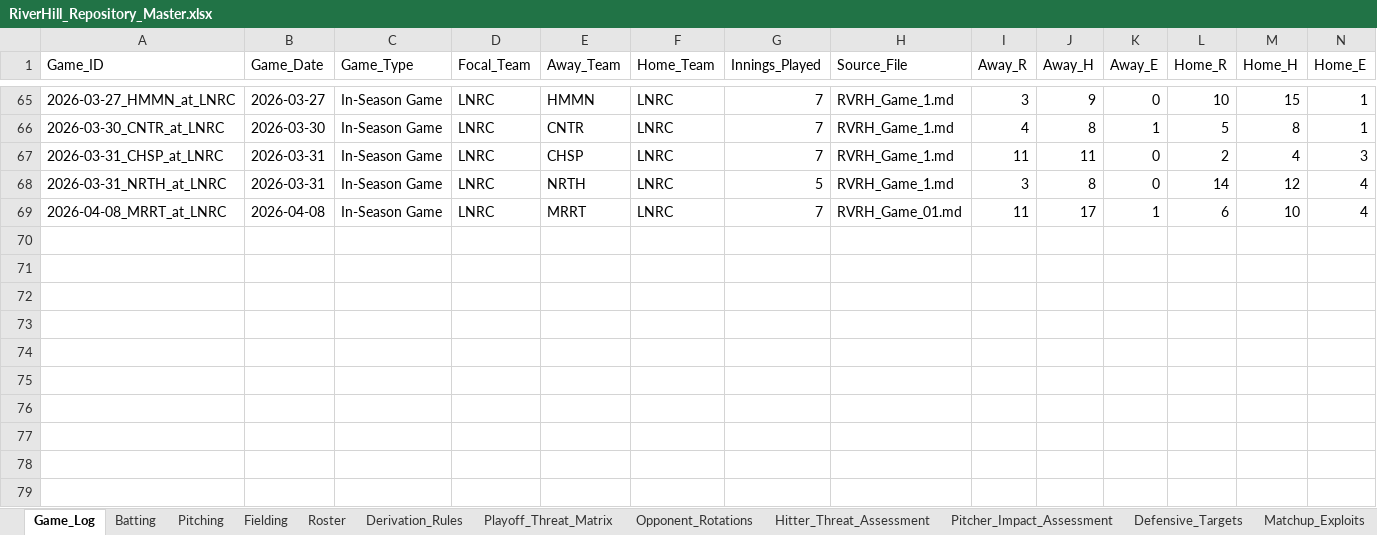
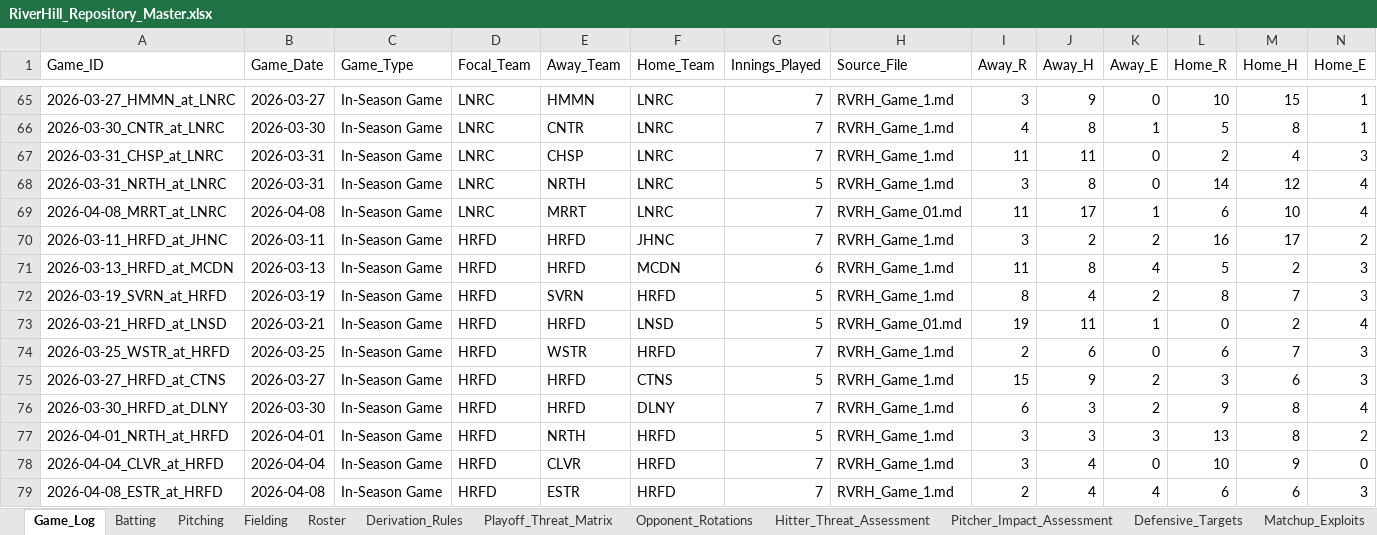
Before and after one commit to hughnorwood/hawks-scouting, an Excel workbook: data/RiverHill_Repository_Master.xlsx, sheet Game_Log, drawn as a sheet; only a part is shown, gaps mark what is left out; values as stored, in another font and other column widths than the file's, no borders; rows hold the shown columns only; the diff names each change by its address in the sheet, - before the commit and + after, or states it on an @@ line.

```diff
--- a/data/RiverHill_Repository_Master.xlsx (sheet Game_Log)
+++ b/data/RiverHill_Repository_Master.xlsx (sheet Game_Log)
+row 70: 2026-03-11_HRFD_at_JHNC | 2026-03-11 | In-Season Game | HRFD | HRFD | JHNC | 7 | RVRH_Game_1.md | 3 | 2 | 2 | 16 | 17 | 2
+row 71: 2026-03-13_HRFD_at_MCDN | 2026-03-13 | In-Season Game | HRFD | HRFD | MCDN | 6 | RVRH_Game_1.md | 11 | 8 | 4 | 5 | 2 | 3
+row 72: 2026-03-19_SVRN_at_HRFD | 2026-03-19 | In-Season Game | HRFD | SVRN | HRFD | 5 | RVRH_Game_1.md | 8 | 4 | 2 | 8 | 7 | 3
+row 73: 2026-03-21_HRFD_at_LNSD | 2026-03-21 | In-Season Game | HRFD | HRFD | LNSD | 5 | RVRH_Game_01.md | 19 | 11 | 1 | 0 | 2 | 4
+row 74: 2026-03-25_WSTR_at_HRFD | 2026-03-25 | In-Season Game | HRFD | WSTR | HRFD | 7 | RVRH_Game_1.md | 2 | 6 | 0 | 6 | 7 | 3
+row 75: 2026-03-27_HRFD_at_CTNS | 2026-03-27 | In-Season Game | HRFD | HRFD | CTNS | 5 | RVRH_Game_1.md | 15 | 9 | 2 | 3 | 6 | 3
+row 76: 2026-03-30_HRFD_at_DLNY | 2026-03-30 | In-Season Game | HRFD | HRFD | DLNY | 7 | RVRH_Game_1.md | 6 | 3 | 2 | 9 | 8 | 4
+row 77: 2026-04-01_NRTH_at_HRFD | 2026-04-01 | In-Season Game | HRFD | NRTH | HRFD | 5 | RVRH_Game_1.md | 3 | 3 | 3 | 13 | 8 | 2
+row 78: 2026-04-04_CLVR_at_HRFD | 2026-04-04 | In-Season Game | HRFD | CLVR | HRFD | 7 | RVRH_Game_1.md | 3 | 4 | 0 | 10 | 9 | 0
+row 79: 2026-04-08_ESTR_at_HRFD | 2026-04-08 | In-Season Game | HRFD | ESTR | HRFD | 7 | RVRH_Game_1.md | 2 | 4 | 4 | 6 | 6 | 3
```
Also changed, not shown: sheet Batting, sheet Pitching, sheet Fielding, 13 other files.
